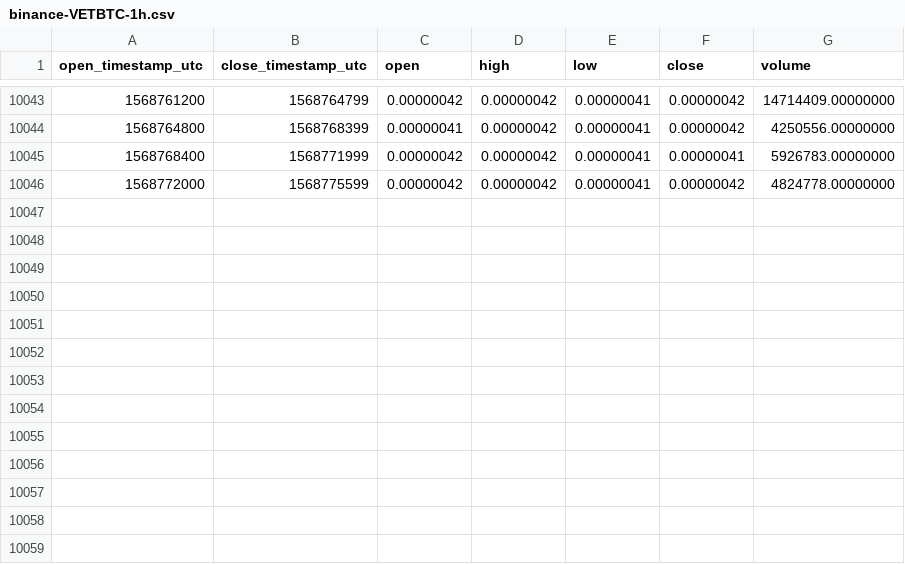
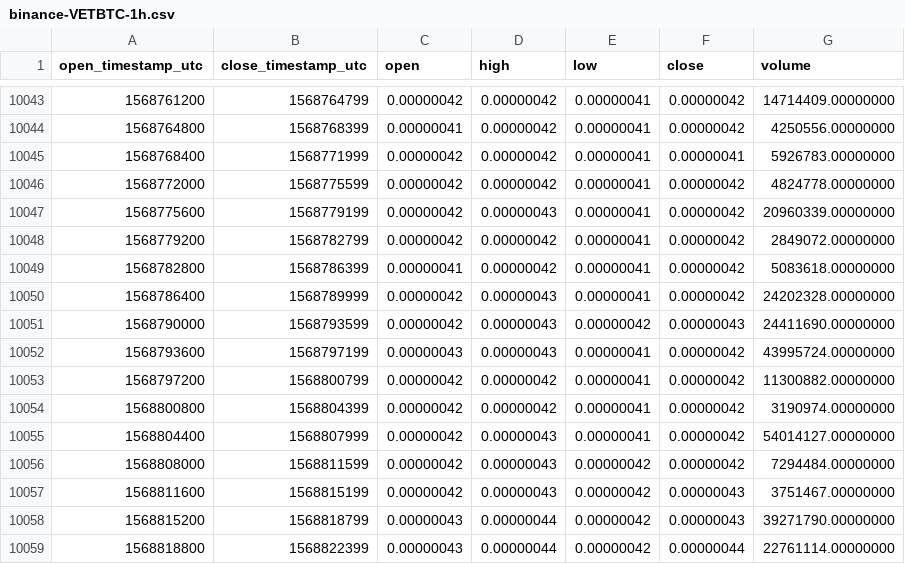
Before and after one commit to cryptobigbro/binance-VETBTC, a CSV file: binance-VETBTC-1h.csv, drawn as a sheet; only a part is shown, gaps mark what is left out.

Commit message:
Update OHLCV data.

```diff
--- a/binance-VETBTC-1h.csv
+++ b/binance-VETBTC-1h.csv
@@ -10046 +10046,14 @@ open_timestamp_utc,close_timestamp_utc,open,high,low,close,volume
 1568772000,1568775599,0.00000042,0.00000042,0.00000041,0.00000042,4824778.00000000
+1568775600,1568779199,0.00000042,0.00000043,0.00000041,0.00000042,20960339.00000000
+1568779200,1568782799,0.00000042,0.00000042,0.00000041,0.00000042,2849072.00000000
+1568782800,1568786399,0.00000041,0.00000042,0.00000041,0.00000042,5083618.00000000
+1568786400,1568789999,0.00000042,0.00000043,0.00000041,0.00000042,24202328.00000000
+1568790000,1568793599,0.00000042,0.00000043,0.00000042,0.00000043,24411690.00000000
+1568793600,1568797199,0.00000043,0.00000043,0.00000041,0.00000042,43995724.00000000
+1568797200,1568800799,0.00000042,0.00000042,0.00000041,0.00000042,11300882.00000000
+1568800800,1568804399,0.00000042,0.00000042,0.00000041,0.00000042,3190974.00000000
+1568804400,1568807999,0.00000042,0.00000043,0.00000041,0.00000042,54014127.00000000
+1568808000,1568811599,0.00000042,0.00000043,0.00000042,0.00000042,7294484.00000000
+1568811600,1568815199,0.00000042,0.00000043,0.00000042,0.00000043,3751467.00000000
+1568815200,1568818799,0.00000043,0.00000044,0.00000042,0.00000043,39271790.00000000
+1568818800,1568822399,0.00000043,0.00000044,0.00000042,0.00000044,22761114.00000000
```
